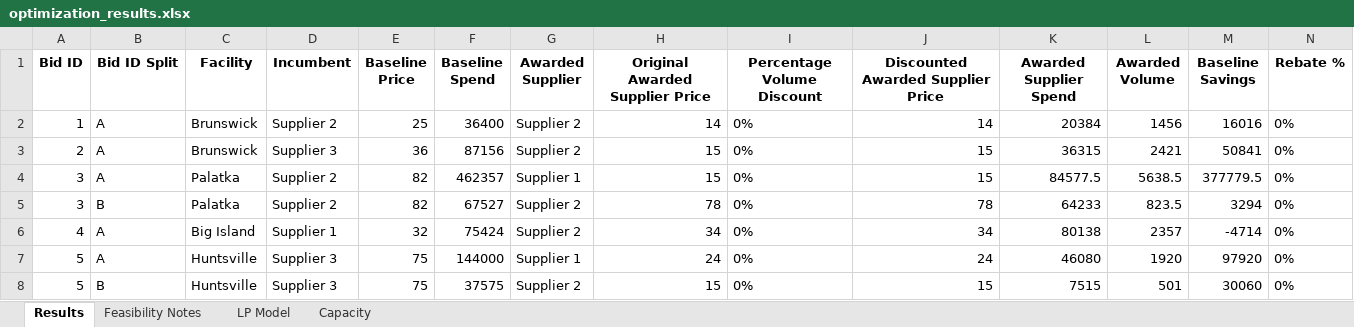
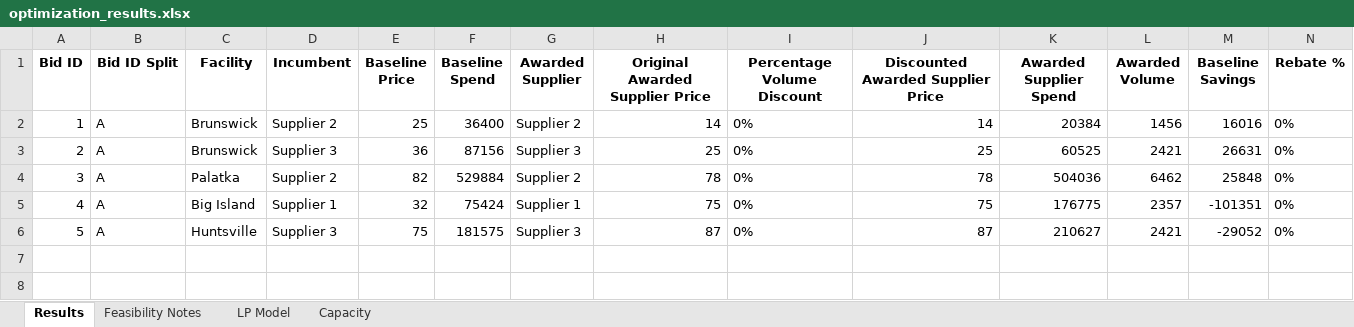
Before and after one commit to peytonwates24/RFP_Analysis_Automation2, an Excel workbook: optimization_results.xlsx, sheet Results, drawn as a sheet; only a part is shown; values as stored, in another font and other column widths than the file's, no borders; removed rows and columns are numbered as before the commit, all else as after; rows hold the shown columns only; the diff names each change by its address in the sheet, - before the commit and + after, or states it on an @@ line.

```diff
--- a/optimization_results.xlsx (sheet Results)
+++ b/optimization_results.xlsx (sheet Results)
-G3 (Awarded Supplier): Supplier 2
+G3 (Awarded Supplier): Supplier 3
-H3 (Original Awarded Supplier Price): 15
+H3 (Original Awarded Supplier Price): 25
-J3: 15
+J3: 25
-K3 (Awarded Supplier Spend): 36315
+K3 (Awarded Supplier Spend): 60525
-M3 (Baseline Savings): 50841
+M3 (Baseline Savings): 26631
-row 4: 3 | A | Palatka | Supplier 2 | 82 | 462357 | Supplier 1 | 15 | 0% | 15 | 84577.5 | 5638.5 | 377779.5 | 0%
-B4 (Bid ID Split): B
+B4 (Bid ID Split): A
-F4 (Baseline Spend): 67527
+F4 (Baseline Spend): 529884
-K4 (Awarded Supplier Spend): 64233
+K4 (Awarded Supplier Spend): 504036
-L4 (Awarded Volume): 823.5
+L4 (Awarded Volume): 6462
-M4 (Baseline Savings): 3294
+M4 (Baseline Savings): 25848
-G5 (Awarded Supplier): Supplier 2
+G5 (Awarded Supplier): Supplier 1
-H5 (Original Awarded Supplier Price): 34
+H5 (Original Awarded Supplier Price): 75
-J5: 34
+J5: 75
-K5 (Awarded Supplier Spend): 80138
+K5 (Awarded Supplier Spend): 176775
-M5 (Baseline Savings): -4714
+M5 (Baseline Savings): -101351
-F6 (Baseline Spend): 144000
+F6 (Baseline Spend): 181575
-G6 (Awarded Supplier): Supplier 1
+G6 (Awarded Supplier): Supplier 3
-H6 (Original Awarded Supplier Price): 24
+H6 (Original Awarded Supplier Price): 87
-J6: 24
+J6: 87
-K6 (Awarded Supplier Spend): 46080
+K6 (Awarded Supplier Spend): 210627
-L6 (Awarded Volume): 1920
+L6 (Awarded Volume): 2421
-M6 (Baseline Savings): 97920
+M6 (Baseline Savings): -29052
-row 8: 5 | B | Huntsville | Supplier 3 | 75 | 37575 | Supplier 2 | 15 | 0% | 15 | 7515 | 501 | 30060 | 0%
```
Also changed, not shown: sheet LP Model, 1 other file.
